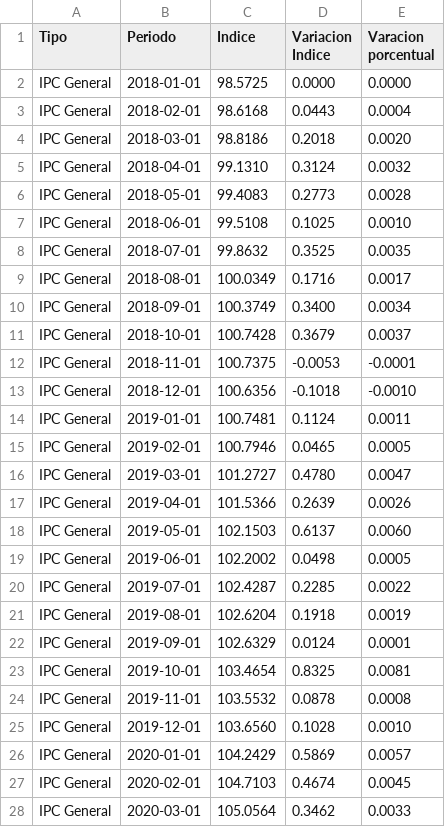
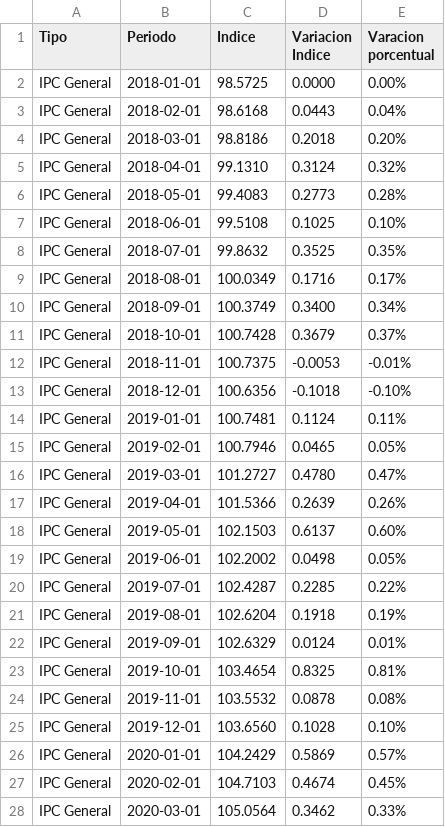
Before and after one commit to jpti89/Proy_INF3842, a CSV file: Data/indice_IPC.csv, drawn as a sheet; only a part is shown; the diff covers the shown part only.

Commit message:
Update indice_IPC.csv

```diff
--- a/Data/indice_IPC.csv
+++ b/Data/indice_IPC.csv
@@ -1,28 +1,28 @@
 Tipo;Periodo;Indice;Variacion Indice;Varacion porcentual
-IPC General;2018-01-01;98.5725;0.0000;0.0000
-IPC General;2018-02-01;98.6168;0.0443;0.0004
-IPC General;2018-03-01;98.8186;0.2018;0.0020
-IPC General;2018-04-01;99.1310;0.3124;0.0032
-IPC General;2018-05-01;99.4083;0.2773;0.0028
-IPC General;2018-06-01;99.5108;0.1025;0.0010
-IPC General;2018-07-01;99.8632;0.3525;0.0035
-IPC General;2018-08-01;100.0349;0.1716;0.0017
-IPC General;2018-09-01;100.3749;0.3400;0.0034
-IPC General;2018-10-01;100.7428;0.3679;0.0037
-IPC General;2018-11-01;100.7375;-0.0053;-0.0001
-IPC General;2018-12-01;100.6356;-0.1018;-0.0010
-IPC General;2019-01-01;100.7481;0.1124;0.0011
-IPC General;2019-02-01;100.7946;0.0465;0.0005
-IPC General;2019-03-01;101.2727;0.4780;0.0047
-IPC General;2019-04-01;101.5366;0.2639;0.0026
-IPC General;2019-05-01;102.1503;0.6137;0.0060
-IPC General;2019-06-01;102.2002;0.0498;0.0005
-IPC General;2019-07-01;102.4287;0.2285;0.0022
-IPC General;2019-08-01;102.6204;0.1918;0.0019
-IPC General;2019-09-01;102.6329;0.0124;0.0001
-IPC General;2019-10-01;103.4654;0.8325;0.0081
-IPC General;2019-11-01;103.5532;0.0878;0.0008
-IPC General;2019-12-01;103.6560;0.1028;0.0010
-IPC General;2020-01-01;104.2429;0.5869;0.0057
-IPC General;2020-02-01;104.7103;0.4674;0.0045
-IPC General;2020-03-01;105.0564;0.3462;0.0033
+IPC General;2018-01-01;98.5725;0.0000;0.00%
+IPC General;2018-02-01;98.6168;0.0443;0.04%
+IPC General;2018-03-01;98.8186;0.2018;0.20%
+IPC General;2018-04-01;99.1310;0.3124;0.32%
+IPC General;2018-05-01;99.4083;0.2773;0.28%
+IPC General;2018-06-01;99.5108;0.1025;0.10%
+IPC General;2018-07-01;99.8632;0.3525;0.35%
+IPC General;2018-08-01;100.0349;0.1716;0.17%
+IPC General;2018-09-01;100.3749;0.3400;0.34%
+IPC General;2018-10-01;100.7428;0.3679;0.37%
+IPC General;2018-11-01;100.7375;-0.0053;-0.01%
+IPC General;2018-12-01;100.6356;-0.1018;-0.10%
+IPC General;2019-01-01;100.7481;0.1124;0.11%
+IPC General;2019-02-01;100.7946;0.0465;0.05%
+IPC General;2019-03-01;101.2727;0.4780;0.47%
+IPC General;2019-04-01;101.5366;0.2639;0.26%
+IPC General;2019-05-01;102.1503;0.6137;0.60%
+IPC General;2019-06-01;102.2002;0.0498;0.05%
+IPC General;2019-07-01;102.4287;0.2285;0.22%
+IPC General;2019-08-01;102.6204;0.1918;0.19%
+IPC General;2019-09-01;102.6329;0.0124;0.01%
+IPC General;2019-10-01;103.4654;0.8325;0.81%
+IPC General;2019-11-01;103.5532;0.0878;0.08%
+IPC General;2019-12-01;103.6560;0.1028;0.10%
+IPC General;2020-01-01;104.2429;0.5869;0.57%
+IPC General;2020-02-01;104.7103;0.4674;0.45%
+IPC General;2020-03-01;105.0564;0.3462;0.33%
```
Also changed, not shown: 27 edited cells elsewhere in this file.
